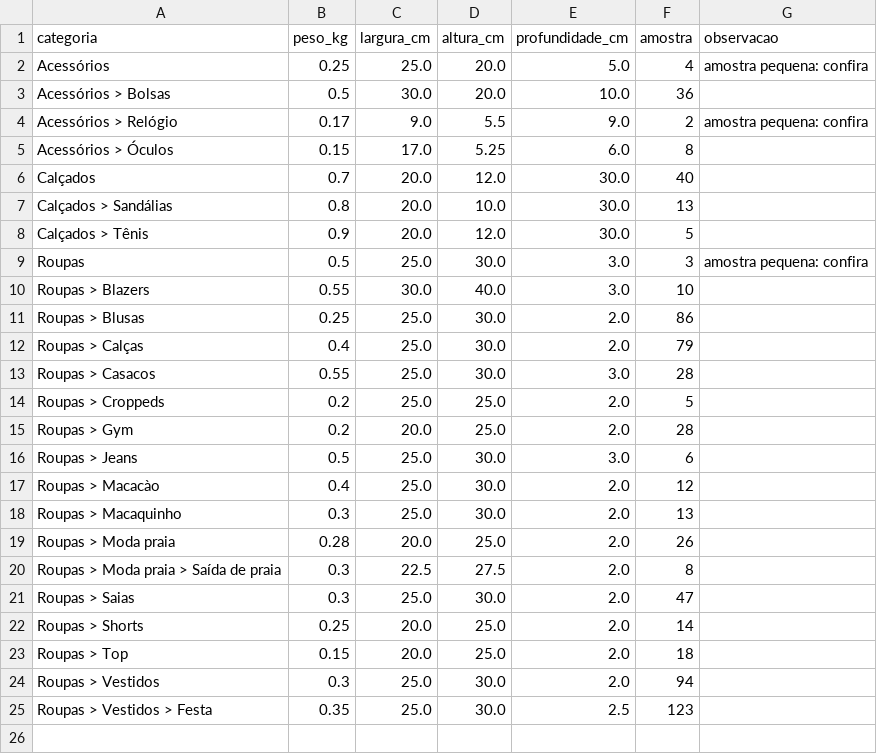
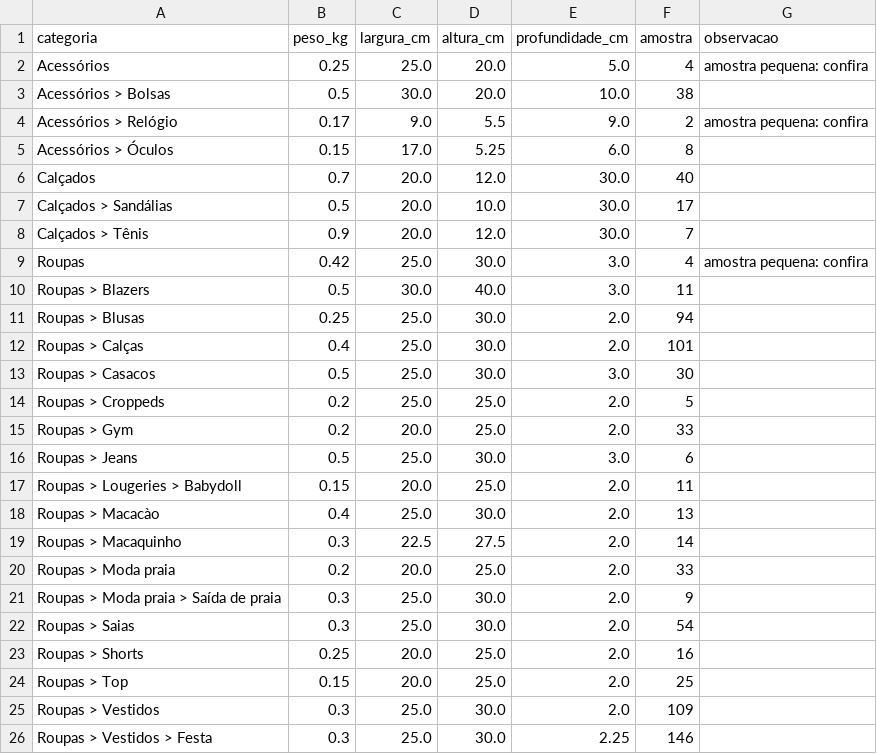
Before and after one commit to rspindola/mana-brecho-automate, a CSV file: dimensoes_padrao.csv, drawn as a sheet.

```diff
--- a/dimensoes_padrao.csv
+++ b/dimensoes_padrao.csv
@@ -2,3 +2,3 @@ categoria,peso_kg,largura_cm,altura_cm,profundidade_cm,amostra,observacao
 Acessórios,0.25,25.0,20.0,5.0,4,amostra pequena: confira
-Acessórios > Bolsas,0.5,30.0,20.0,10.0,36,
+Acessórios > Bolsas,0.5,30.0,20.0,10.0,38,
 Acessórios > Relógio,0.17,9.0,5.5,9.0,2,amostra pequena: confira
@@ -6,20 +6,21 @@ Acessórios > Óculos,0.15,17.0,5.25,6.0,8,
 Calçados,0.7,20.0,12.0,30.0,40,
-Calçados > Sandálias,0.8,20.0,10.0,30.0,13,
-Calçados > Tênis,0.9,20.0,12.0,30.0,5,
-Roupas,0.5,25.0,30.0,3.0,3,amostra pequena: confira
-Roupas > Blazers,0.55,30.0,40.0,3.0,10,
-Roupas > Blusas,0.25,25.0,30.0,2.0,86,
-Roupas > Calças,0.4,25.0,30.0,2.0,79,
-Roupas > Casacos,0.55,25.0,30.0,3.0,28,
+Calçados > Sandálias,0.5,20.0,10.0,30.0,17,
+Calçados > Tênis,0.9,20.0,12.0,30.0,7,
+Roupas,0.42,25.0,30.0,3.0,4,amostra pequena: confira
+Roupas > Blazers,0.5,30.0,40.0,3.0,11,
+Roupas > Blusas,0.25,25.0,30.0,2.0,94,
+Roupas > Calças,0.4,25.0,30.0,2.0,101,
+Roupas > Casacos,0.5,25.0,30.0,3.0,30,
 Roupas > Croppeds,0.2,25.0,25.0,2.0,5,
-Roupas > Gym,0.2,20.0,25.0,2.0,28,
+Roupas > Gym,0.2,20.0,25.0,2.0,33,
 Roupas > Jeans,0.5,25.0,30.0,3.0,6,
-Roupas > Macacào,0.4,25.0,30.0,2.0,12,
-Roupas > Macaquinho,0.3,25.0,30.0,2.0,13,
-Roupas > Moda praia,0.28,20.0,25.0,2.0,26,
-Roupas > Moda praia > Saída de praia,0.3,22.5,27.5,2.0,8,
-Roupas > Saias,0.3,25.0,30.0,2.0,47,
-Roupas > Shorts,0.25,20.0,25.0,2.0,14,
-Roupas > Top,0.15,20.0,25.0,2.0,18,
-Roupas > Vestidos,0.3,25.0,30.0,2.0,94,
-Roupas > Vestidos > Festa,0.35,25.0,30.0,2.5,123,
+Roupas > Lougeries > Babydoll,0.15,20.0,25.0,2.0,11,
+Roupas > Macacào,0.4,25.0,30.0,2.0,13,
+Roupas > Macaquinho,0.3,22.5,27.5,2.0,14,
+Roupas > Moda praia,0.2,20.0,25.0,2.0,33,
+Roupas > Moda praia > Saída de praia,0.3,25.0,30.0,2.0,9,
+Roupas > Saias,0.3,25.0,30.0,2.0,54,
+Roupas > Shorts,0.25,20.0,25.0,2.0,16,
+Roupas > Top,0.15,20.0,25.0,2.0,25,
+Roupas > Vestidos,0.3,25.0,30.0,2.0,109,
+Roupas > Vestidos > Festa,0.3,25.0,30.0,2.25,146,
```
Also changed, not shown: medias_dimensoes.csv, 7 other files.
